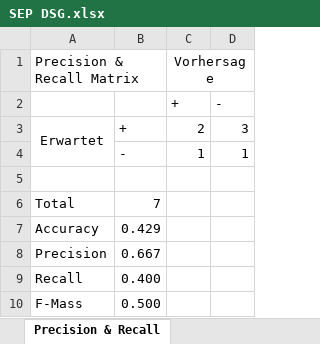
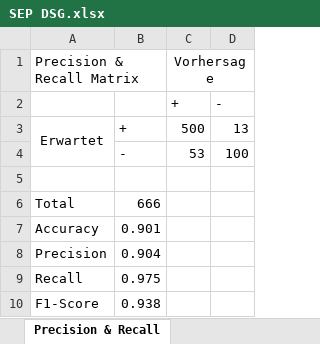
Before and after one commit to Sunkarr/ZHAW, an Excel workbook: Semester 3/DS Grundlagen/SEP DSG.xlsx, sheet Precision & Recall, drawn as a sheet; values as stored, in another font and other column widths than the file's, no borders; charts and pictures not drawn; removed rows and columns are numbered as before the commit, all else as after; the diff names each change by its address in the sheet, - before the commit and + after, or states it on an @@ line.

```diff
--- a/Semester 3/DS Grundlagen/SEP DSG.xlsx (sheet Precision & Recall)
+++ b/Semester 3/DS Grundlagen/SEP DSG.xlsx (sheet Precision & Recall)
-C3: 2
+C3: 500
-D3: 3
+D3: 13
-row 4:  | - | 1 | 1
+row 4:  | - | 53 | 100
-B6: 7
+B6: 666
-B7: 0.429
+B7: 0.901
-B8: 0.667
+B8: 0.904
-B9: 0.400
+B9: 0.975
-row 10: F-Mass | 0.500
+row 10: F1-Score | 0.938
```
Also changed, not shown: charts or pictures, 1 other file.
